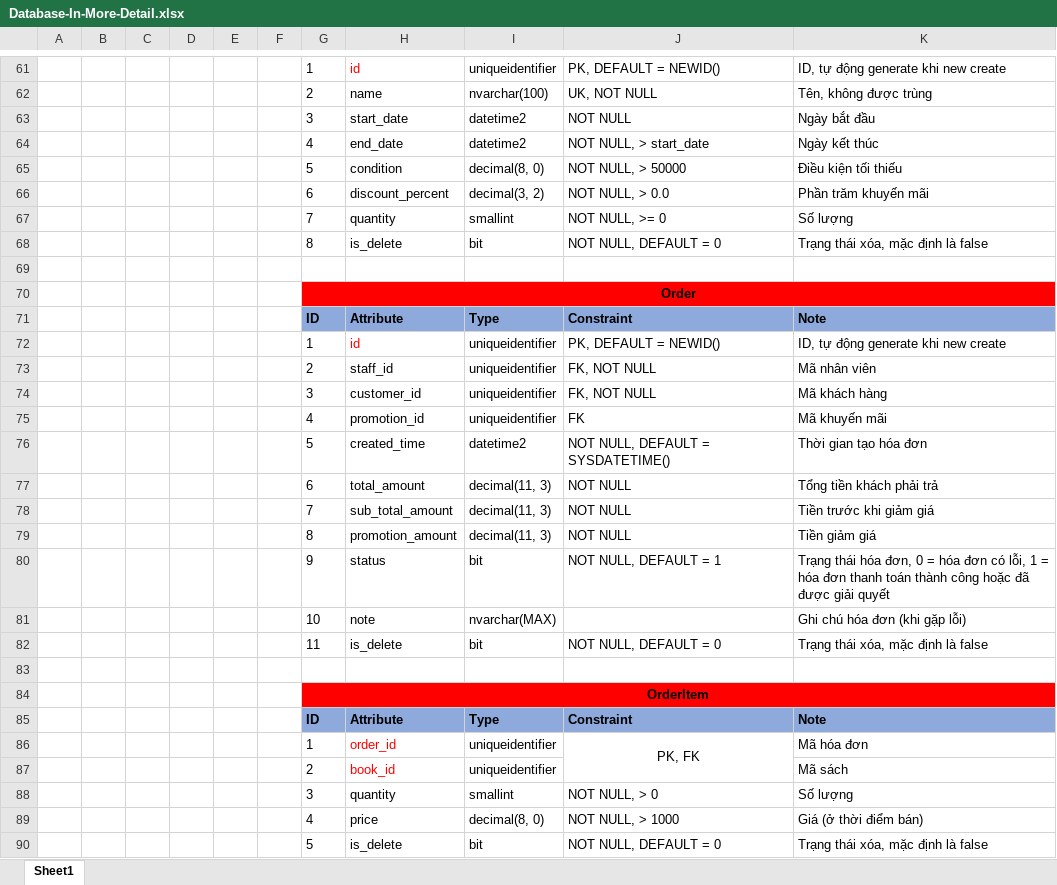
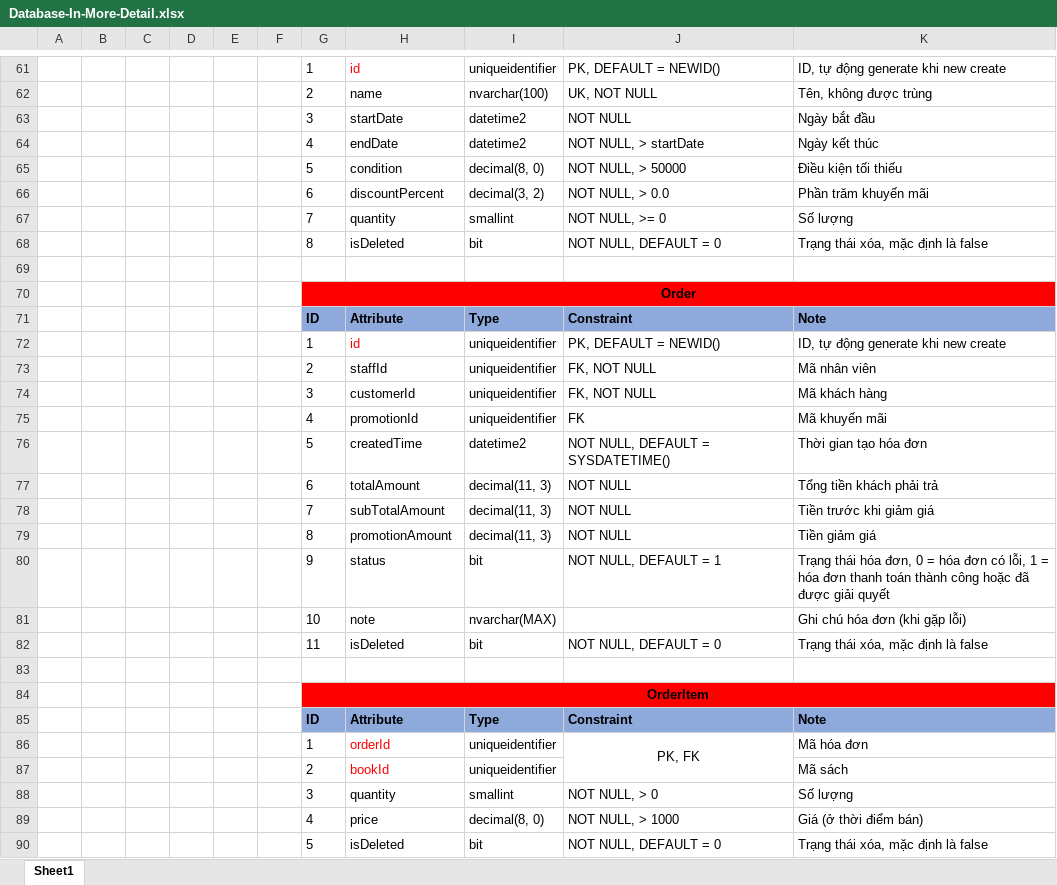
Before and after one commit to nnthienphuc/BookStore-API, an Excel workbook: database/Database-In-More-Detail.xlsx, sheet Sheet1, drawn as a sheet; only a part is shown, gaps mark what is left out; values as stored, in another font and other column widths than the file's, no borders; the diff covers the shown part only; the diff names each change by its address in the sheet, - before the commit and + after, or states it on an @@ line.

```diff
--- a/database/Database-In-More-Detail.xlsx (sheet Sheet1)
+++ b/database/Database-In-More-Detail.xlsx (sheet Sheet1)
-H63: start_date
+H63: startDate
-H64: end_date
+H64: endDate
-J64: NOT NULL, > start_date
+J64: NOT NULL, > startDate
-H66: discount_percent
+H66: discountPercent
-H68: is_delete
+H68: isDeleted
-H73: staff_id
+H73: staffId
-H74: customer_id
+H74: customerId
-H75: promotion_id
+H75: promotionId
-H76: created_time
+H76: createdTime
-H77: total_amount
+H77: totalAmount
-H78: sub_total_amount
+H78: subTotalAmount
-H79: promotion_amount
+H79: promotionAmount
-H82: is_delete
+H82: isDeleted
-H86: order_id
+H86: orderId
-H87: book_id
+H87: bookId
-H90: is_delete
+H90: isDeleted
```
Also changed, not shown: 18 edited cells elsewhere in this sheet, 1 other file.
